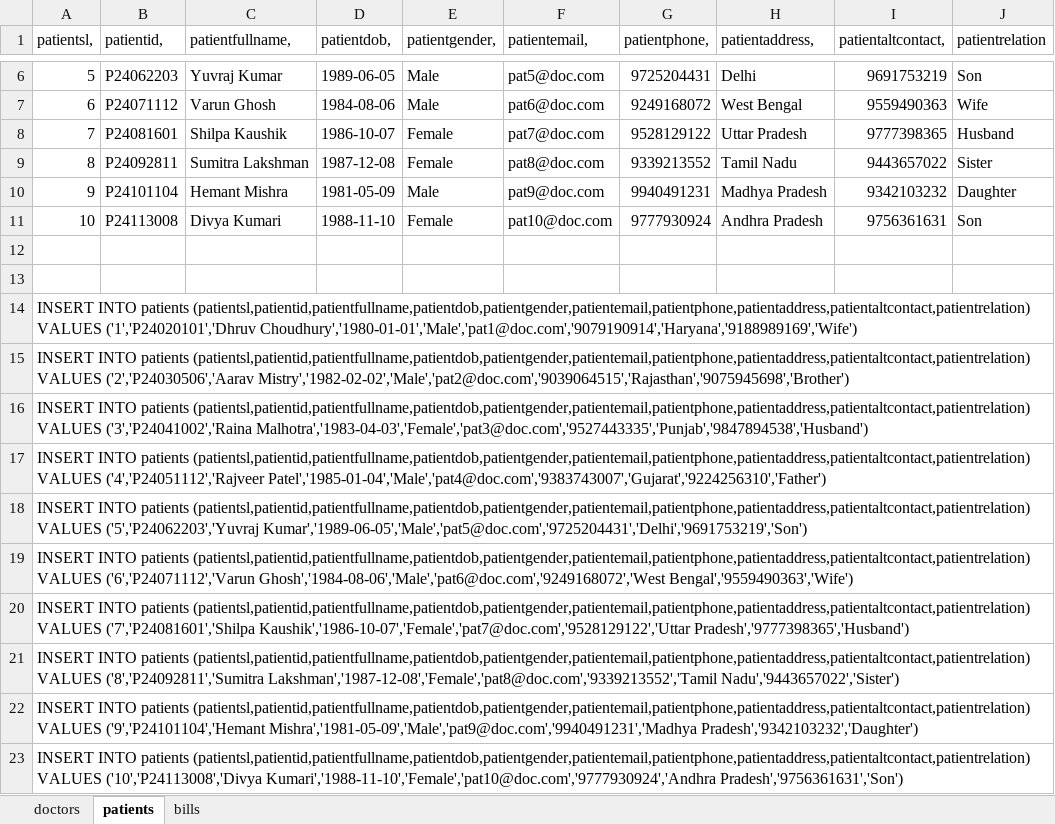
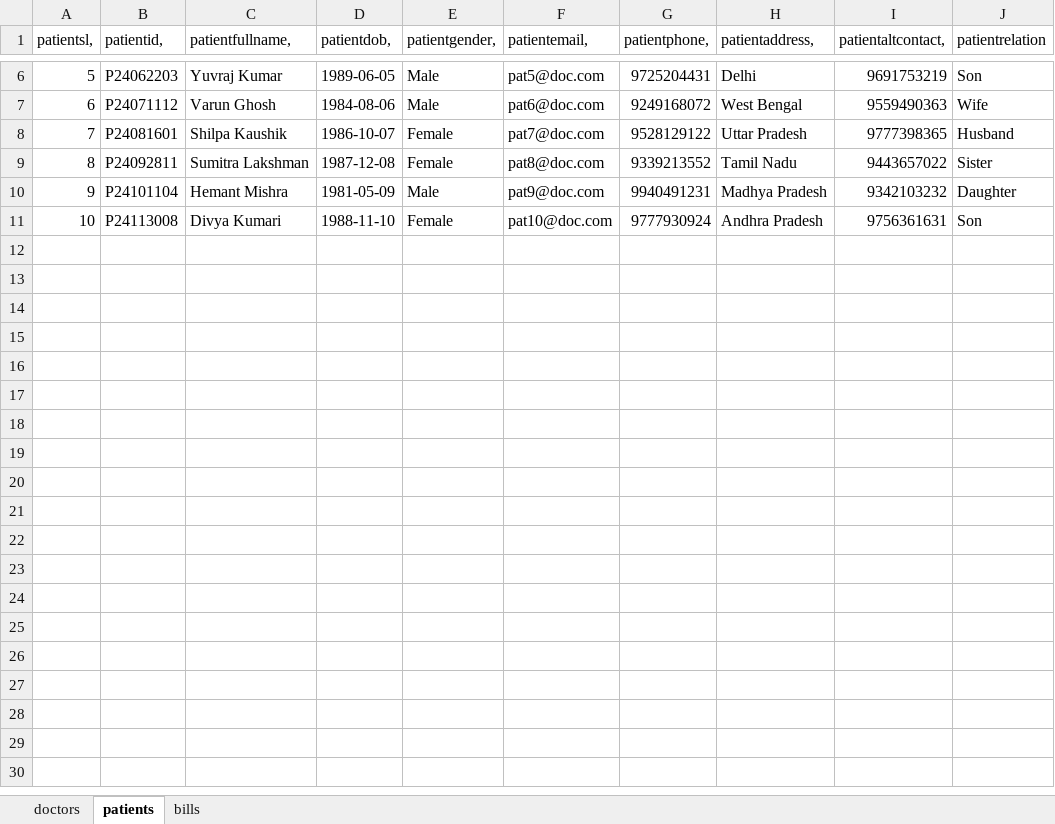
Before and after one commit to sundeepkrv/Hospital-Billing-System, an Excel workbook: SampleData.xlsx, sheet patients, drawn as a sheet; only a part is shown, gaps mark what is left out; values as stored, in another font and other column widths than the file's, no borders; the diff names each change by its address in the sheet, - before the commit and + after, or states it on an @@ line.

```diff
--- a/SampleData.xlsx (sheet patients)
+++ b/SampleData.xlsx (sheet patients)
-row 12: (empty)
-row 13: (empty)
-row 14: INSERT INTO patients (patientsl,patientid,patientfullname,patientdob,patientgender,patientemail,patientphone,patientaddress,patientaltcontact,patientrelation) VALUES ('1','P24020101','Dhruv Choudhury','1980-01-01','Male','pat1@doc.com','9079190914','Haryana','9188989169','Wife')
-row 15: INSERT INTO patients (patientsl,patientid,patientfullname,patientdob,patientgender,patientemail,patientphone,patientaddress,patientaltcontact,patientrelation) VALUES ('2','P24030506','Aarav Mistry','1982-02-02','Male','pat2@doc.com','9039064515','Rajasthan','9075945698','Brother')
-row 16: INSERT INTO patients (patientsl,patientid,patientfullname,patientdob,patientgender,patientemail,patientphone,patientaddress,patientaltcontact,patientrelation) VALUES ('3','P24041002','Raina Malhotra','1983-04-03','Female','pat3@doc.com','9527443335','Punjab','9847894538','Husband')
-row 17: INSERT INTO patients (patientsl,patientid,patientfullname,patientdob,patientgender,patientemail,patientphone,patientaddress,patientaltcontact,patientrelation) VALUES ('4','P24051112','Rajveer Patel','1985-01-04','Male','pat4@doc.com','9383743007','Gujarat','9224256310','Father')
-row 18: INSERT INTO patients (patientsl,patientid,patientfullname,patientdob,patientgender,patientemail,patientphone,patientaddress,patientaltcontact,patientrelation) VALUES ('5','P24062203','Yuvraj Kumar','1989-06-05','Male','pat5@doc.com','9725204431','Delhi','9691753219','Son')
-row 19: INSERT INTO patients (patientsl,patientid,patientfullname,patientdob,patientgender,patientemail,patientphone,patientaddress,patientaltcontact,patientrelation) VALUES ('6','P24071112','Varun Ghosh','1984-08-06','Male','pat6@doc.com','9249168072','West Bengal','9559490363','Wife')
-row 20: INSERT INTO patients (patientsl,patientid,patientfullname,patientdob,patientgender,patientemail,patientphone,patientaddress,patientaltcontact,patientrelation) VALUES ('7','P24081601','Shilpa Kaushik','1986-10-07','Female','pat7@doc.com','9528129122','Uttar Pradesh','9777398365','Husband')
-row 21: INSERT INTO patients (patientsl,patientid,patientfullname,patientdob,patientgender,patientemail,patientphone,patientaddress,patientaltcontact,patientrelation) VALUES ('8','P24092811','Sumitra Lakshman','1987-12-08','Female','pat8@doc.com','9339213552','Tamil Nadu','9443657022','Sister')
-row 22: INSERT INTO patients (patientsl,patientid,patientfullname,patientdob,patientgender,patientemail,patientphone,patientaddress,patientaltcontact,patientrelation) VALUES ('9','P24101104','Hemant Mishra','1981-05-09','Male','pat9@doc.com','9940491231','Madhya Pradesh','9342103232','Daughter')
-row 23: INSERT INTO patients (patientsl,patientid,patientfullname,patientdob,patientgender,patientemail,patientphone,patientaddress,patientaltcontact,patientrelation) VALUES ('10','P24113008','Divya Kumari','1988-11-10','Female','pat10@doc.com','9777930924','Andhra Pradesh','9756361631','Son')
```
Also changed, not shown: sheet bills, sheet doctors.
